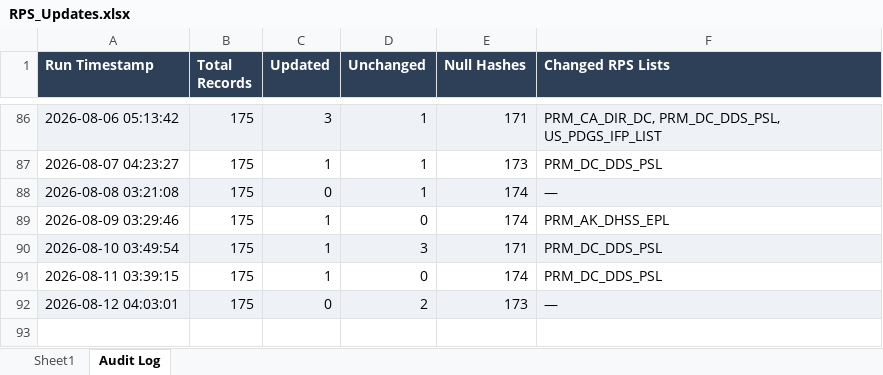
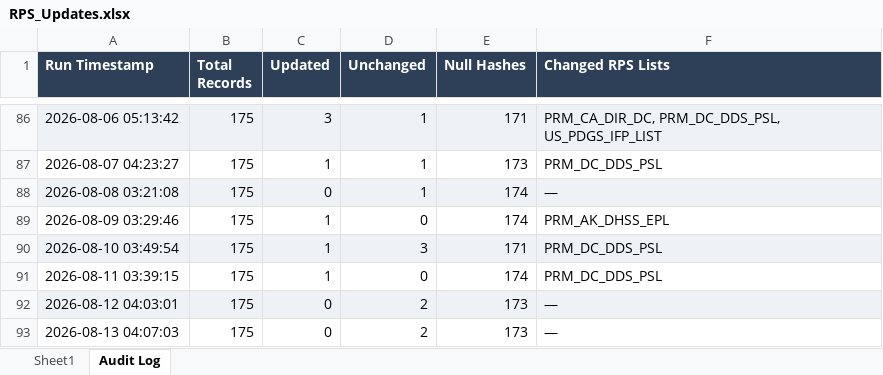
Before and after one commit to rahulraveendrannair-bot/Update-Checking-Automation, an Excel workbook: RPS_Updates.xlsx, sheet Audit Log, drawn as a sheet; only a part is shown, gaps mark what is left out; values as stored, in another font and other column widths than the file's, no borders; the diff names each change by its address in the sheet, - before the commit and + after, or states it on an @@ line.

```diff
--- a/RPS_Updates.xlsx (sheet Audit Log)
+++ b/RPS_Updates.xlsx (sheet Audit Log)
+row 93: 2026-08-13 04:07:03 | 175 | 0 | 2 | 173 | —
```
Also changed, not shown: 1 other file.
